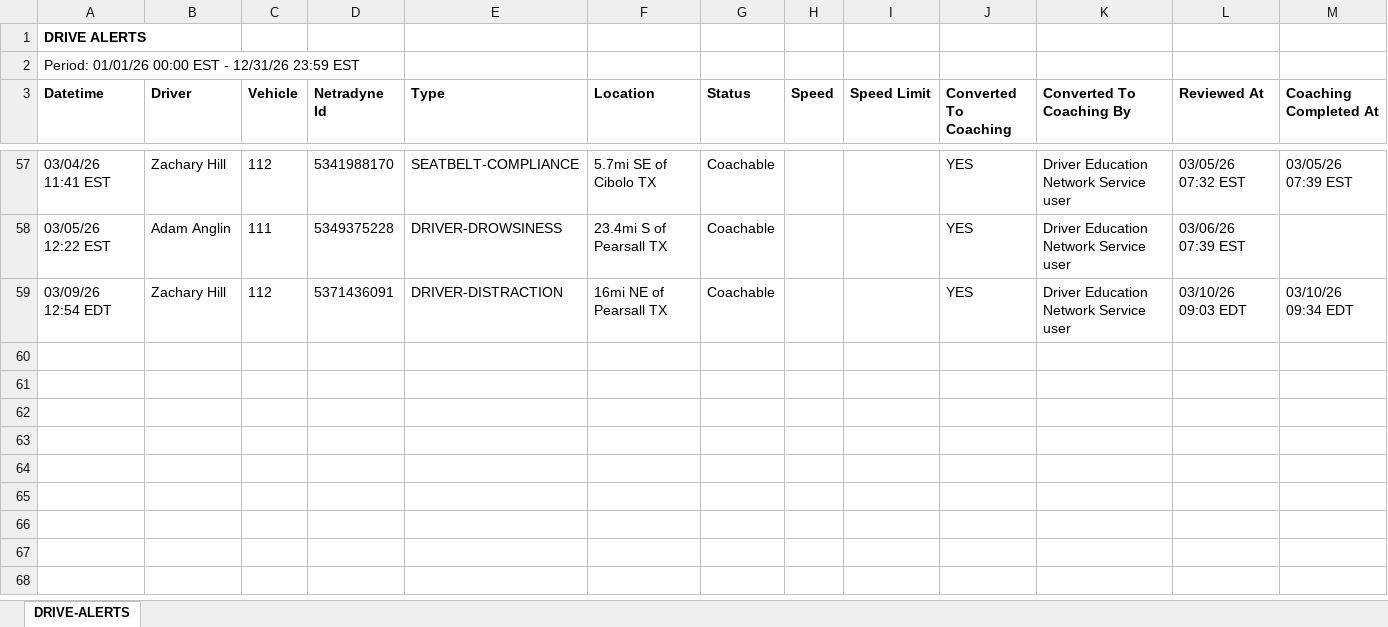
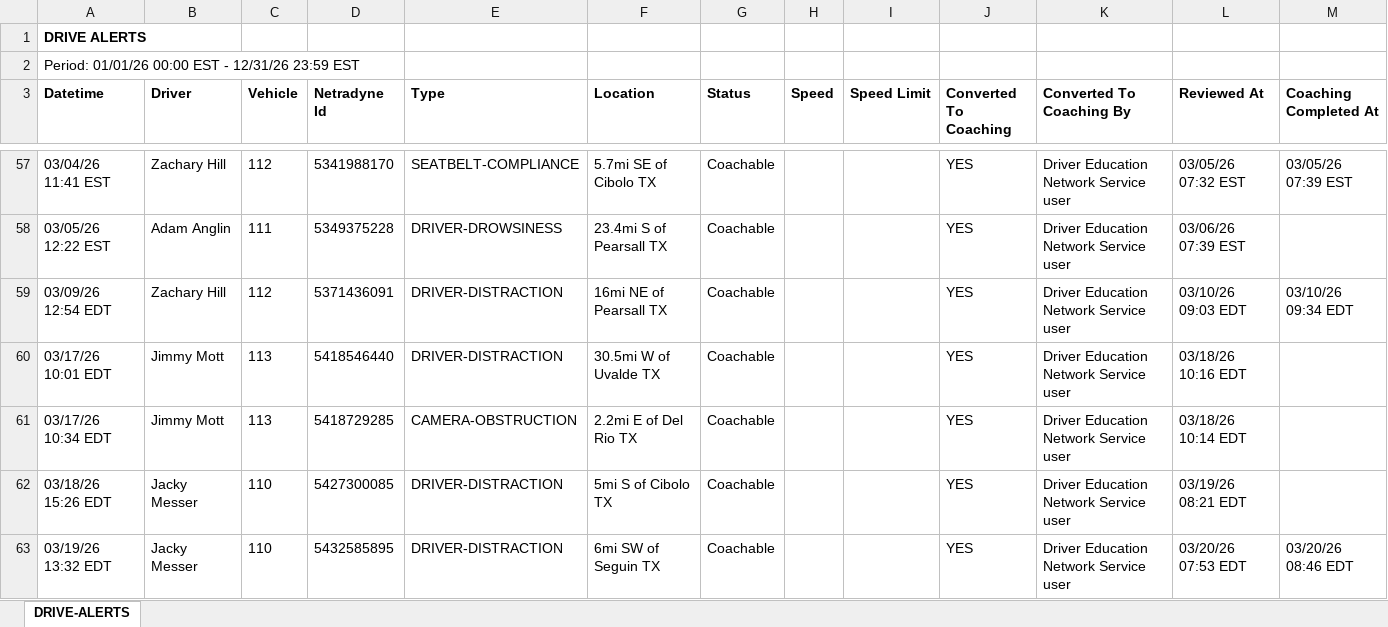
Before and after one commit to jmullins-DEN/Mott-s-Wrecker-Service, an Excel workbook: camera_events.xlsx, sheet DRIVE-ALERTS, drawn as a sheet; only a part is shown, gaps mark what is left out; values as stored, in another font and other column widths than the file's, no borders; the diff names each change by its address in the sheet, - before the commit and + after, or states it on an @@ line.

```diff
--- a/camera_events.xlsx (sheet DRIVE-ALERTS)
+++ b/camera_events.xlsx (sheet DRIVE-ALERTS)
+row 60: 03/17/26 10:01 EDT | Jimmy Mott | 113 | 5418546440 | DRIVER-DISTRACTION | 30.5mi W of Uvalde TX | Coachable |  |  | YES | Driver Education Network Service user | 03/18/26 10:16 EDT
+row 61: 03/17/26 10:34 EDT | Jimmy Mott | 113 | 5418729285 | CAMERA-OBSTRUCTION | 2.2mi E of Del Rio TX | Coachable |  |  | YES | Driver Education Network Service user | 03/18/26 10:14 EDT
+row 62: 03/18/26 15:26 EDT | Jacky Messer | 110 | 5427300085 | DRIVER-DISTRACTION | 5mi S of Cibolo TX | Coachable |  |  | YES | Driver Education Network Service user | 03/19/26 08:21 EDT
+row 63: 03/19/26 13:32 EDT | Jacky Messer | 110 | 5432585895 | DRIVER-DISTRACTION | 6mi SW of Seguin TX | Coachable |  |  | YES | Driver Education Network Service user | 03/20/26 07:53 EDT | 03/20/26 08:46 EDT
```
Also changed, not shown: training.xlsx.
